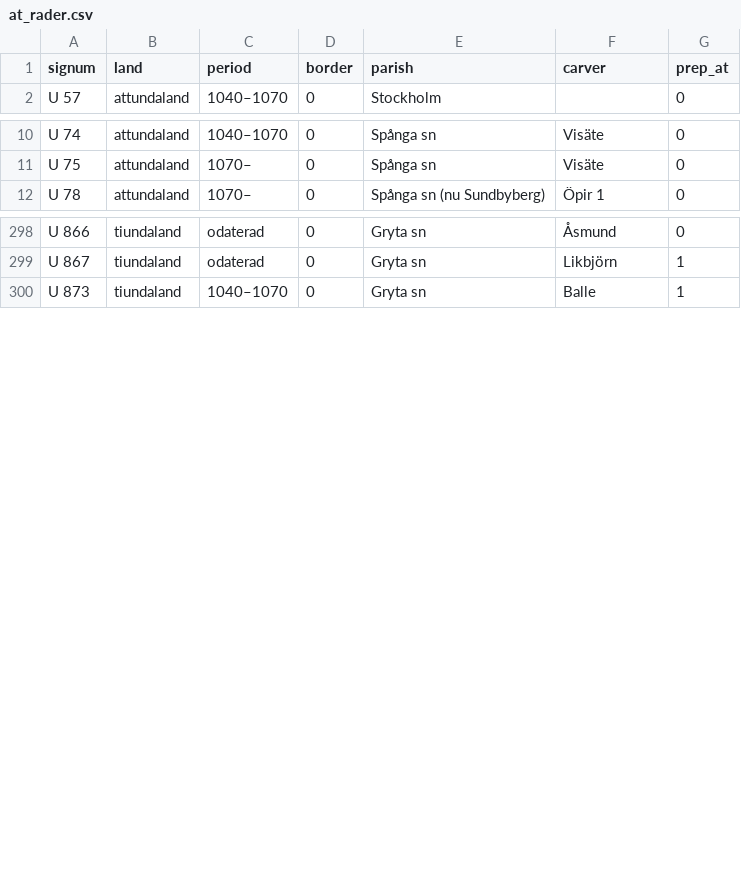
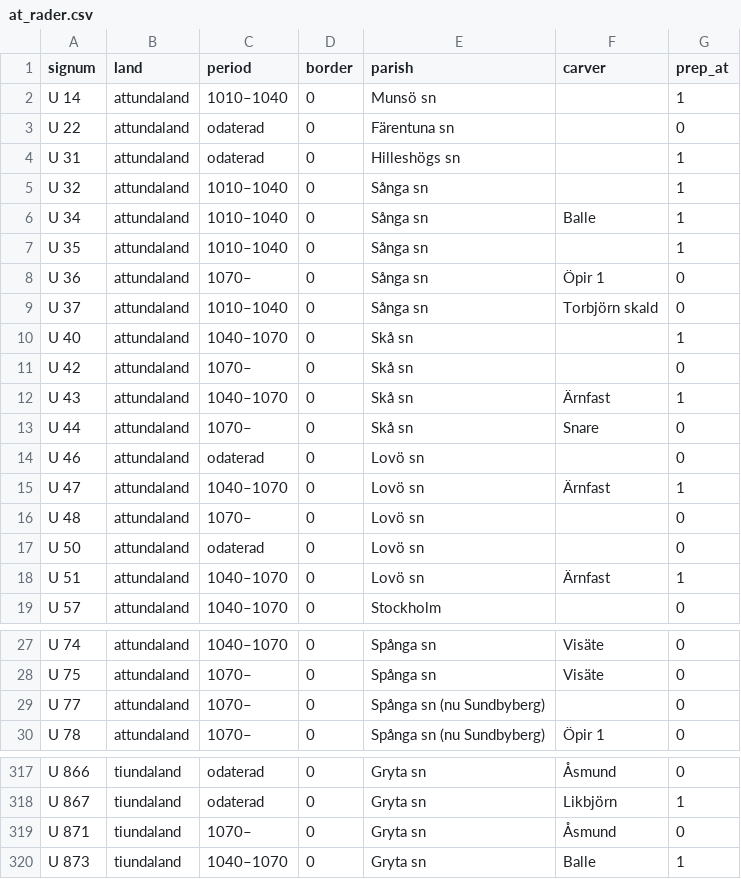
Before and after one commit to Precatio/runes, a CSV file: utdata/folkland/at_rader.csv, drawn as a sheet; only a part is shown, gaps mark what is left out; the diff covers the shown part only; the diff names each change by its address in the sheet, - before the commit and + after, or states it on an @@ line.

```diff
--- a/utdata/folkland/at_rader.csv
+++ b/utdata/folkland/at_rader.csv
+row 2: U 14 | attundaland | 1010–1040 | 0 | Munsö sn |  | 1
+row 3: U 22 | attundaland | odaterad | 0 | Färentuna sn |  | 0
+row 4: U 31 | attundaland | odaterad | 0 | Hilleshögs sn |  | 1
+row 5: U 32 | attundaland | 1010–1040 | 0 | Sånga sn |  | 1
+row 6: U 34 | attundaland | 1010–1040 | 0 | Sånga sn | Balle | 1
+row 7: U 35 | attundaland | 1010–1040 | 0 | Sånga sn |  | 1
+row 8: U 36 | attundaland | 1070– | 0 | Sånga sn | Öpir 1 | 0
+row 9: U 37 | attundaland | 1010–1040 | 0 | Sånga sn | Torbjörn skald | 0
+row 10: U 40 | attundaland | 1040–1070 | 0 | Skå sn |  | 1
+row 11: U 42 | attundaland | 1070– | 0 | Skå sn |  | 0
+row 12: U 43 | attundaland | 1040–1070 | 0 | Skå sn | Ärnfast | 1
+row 13: U 44 | attundaland | 1070– | 0 | Skå sn | Snare | 0
+row 14: U 46 | attundaland | odaterad | 0 | Lovö sn |  | 0
+row 15: U 47 | attundaland | 1040–1070 | 0 | Lovö sn | Ärnfast | 1
+row 16: U 48 | attundaland | 1070– | 0 | Lovö sn |  | 0
+row 17: U 50 | attundaland | odaterad | 0 | Lovö sn |  | 0
+row 18: U 51 | attundaland | 1040–1070 | 0 | Lovö sn | Ärnfast | 1
+row 29: U 77 | attundaland | 1070– | 0 | Spånga sn (nu Sundbyberg) |  | 0
+row 319: U 871 | tiundaland | 1070– | 0 | Gryta sn | Åsmund | 0
```
Also changed, not shown: 1 added row and 1 edited cell elsewhere in this file, data/geo/socknar_land.csv, utdata/folkland/at_rader2.csv, 40 other files.
